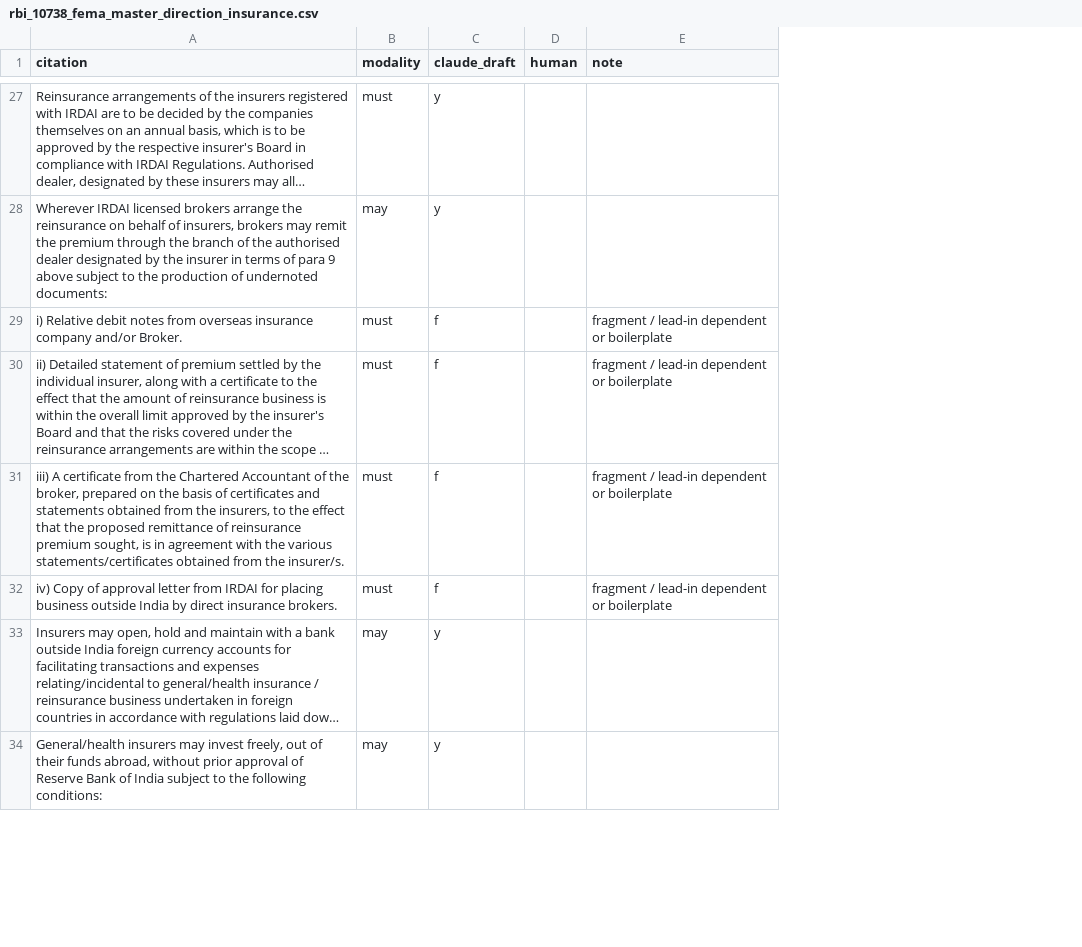
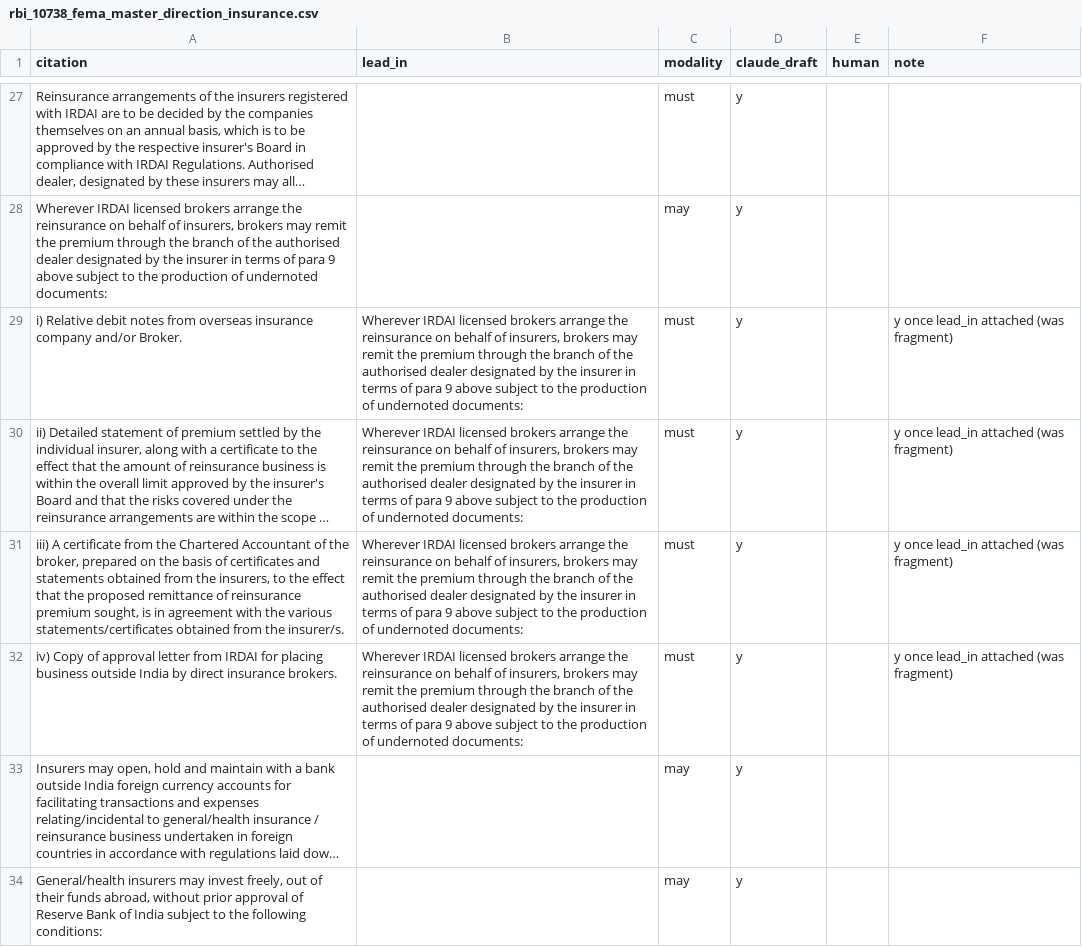
Before and after one commit to herrrickshaw/reg-intel, a CSV file: gold/precision/rbi_10738_fema_master_direction_insurance.csv, drawn as a sheet; only a part is shown, gaps mark what is left out; long unchanged cells end in …; addresses are those after the commit; the diff covers the shown part only; the diff names each change by its address in the sheet, - before the commit and + after, or states it on an @@ line.

```diff
--- a/gold/precision/rbi_10738_fema_master_direction_insurance.csv
+++ b/gold/precision/rbi_10738_fema_master_direction_insurance.csv
+column B (lead_in), rows 29-32: all Wherever IRDAI licensed brokers arrange the reinsurance on behalf of insurers, brokers may remit the premium through the branch of the authorised dealer designated by the insurer in terms of para 9 above subject to the production of undernoted documents:
-D29:D32 (claude_draft): f
+D29:D32 (claude_draft): y
-F29:F32 (note): fragment / lead-in dependent or boilerplate
+F29:F32 (note): y once lead_in attached (was fragment)
```
Also changed, not shown: 8 edited cells elsewhere in this file, gold/precision/rbi_13100_payments_banks_undertaking_financial_services.csv, 5 other files.
